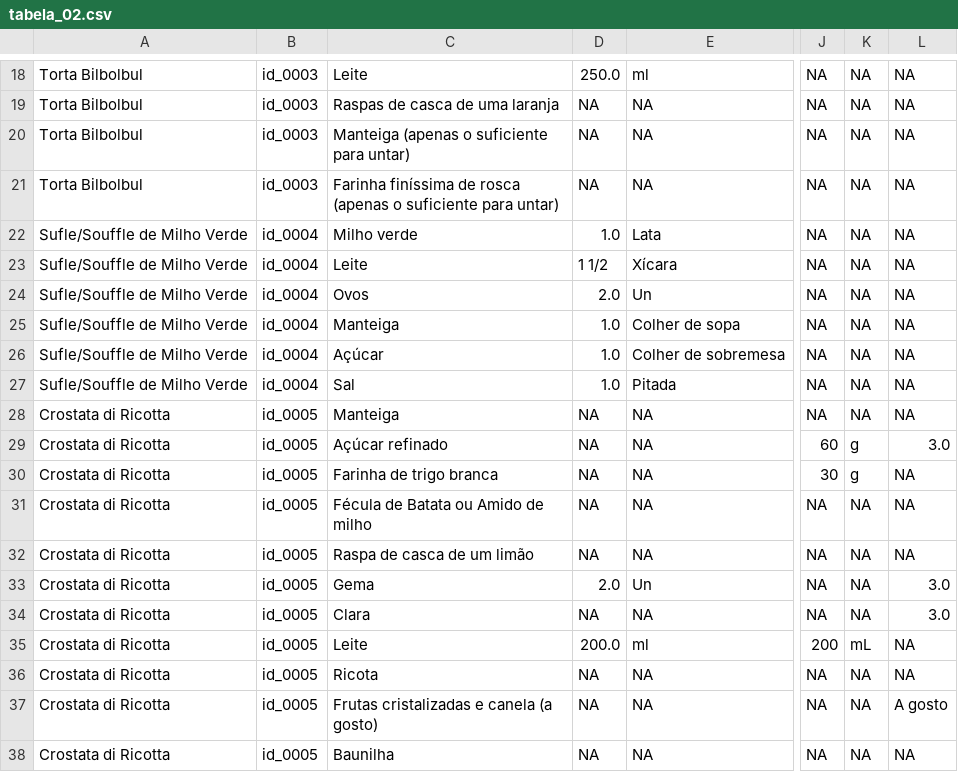
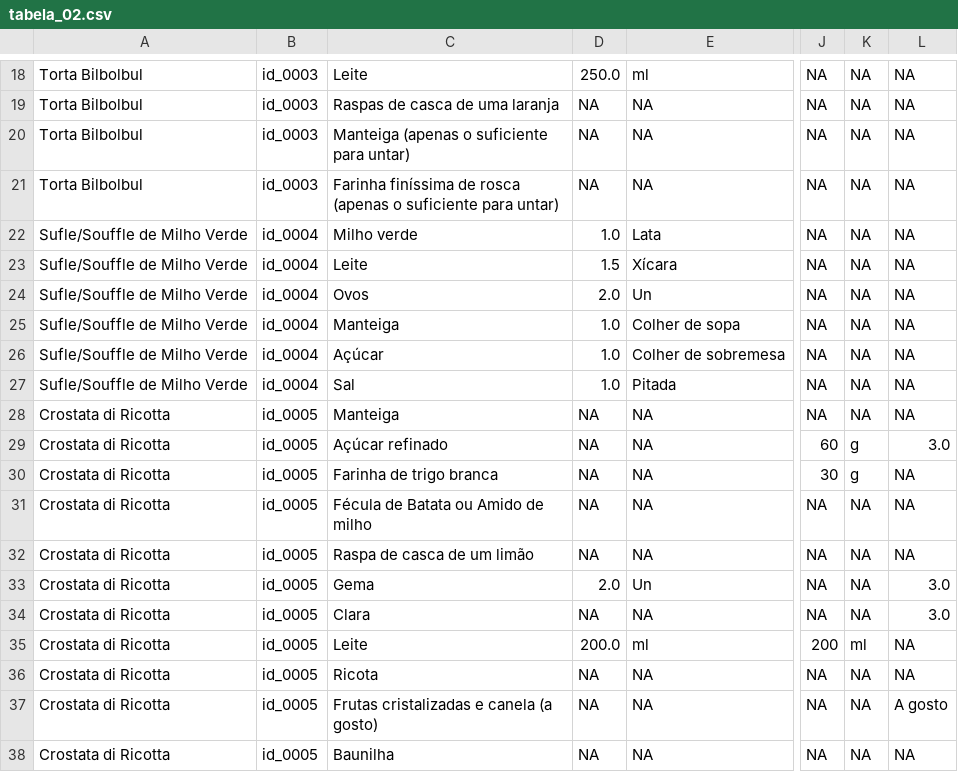
Before and after one commit to familia-mortara/receitas_mortara, a CSV file: dados/tabela_02.csv, drawn as a sheet; only a part is shown, gaps mark what is left out; the diff names each change by its address in the sheet, - before the commit and + after, or states it on an @@ line.

```diff
--- a/dados/tabela_02.csv
+++ b/dados/tabela_02.csv
-D23: 1 1/2
+D23: 1.5
-K35: mL
+K35: ml
```
Also changed, not shown: dados/tabela_01.csv, 6 other files.
